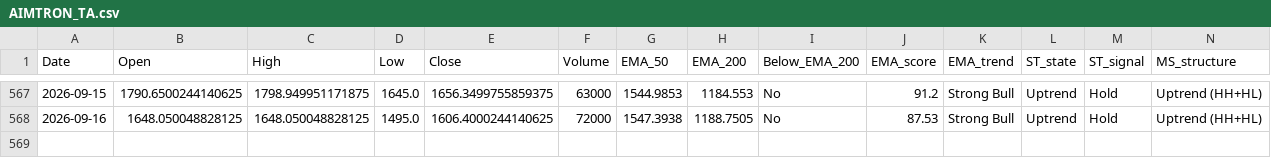
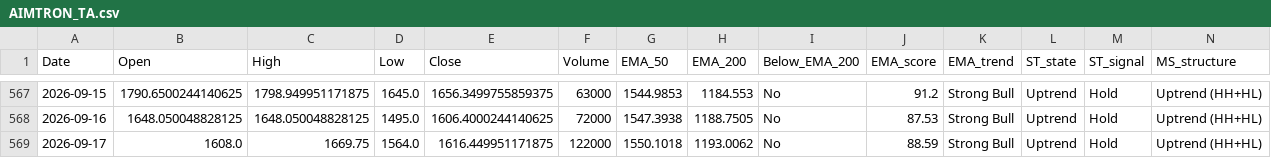
Before and after one commit to bashiransarimaximo/BashirStockAnalysis, a CSV file: market_data/ta/equity/AIMTRON_TA.csv, drawn as a sheet; only a part is shown, gaps mark what is left out; rows hold the shown columns only; the diff names each change by its address in the sheet, - before the commit and + after, or states it on an @@ line.

```diff
--- a/market_data/ta/equity/AIMTRON_TA.csv
+++ b/market_data/ta/equity/AIMTRON_TA.csv
+row 569: 2026-09-17 | 1608.0 | 1669.75 | 1564.0 | 1616.449951171875 | 122000 | 1550.1018 | 1193.0062 | No | 88.59 | Strong Bull | Uptrend | Hold | Uptrend (HH+HL)
```
Also changed, not shown: market_data/metadata/update_log.csv, market_data/raw/equity/AIMTRON.csv, 1 other file.
